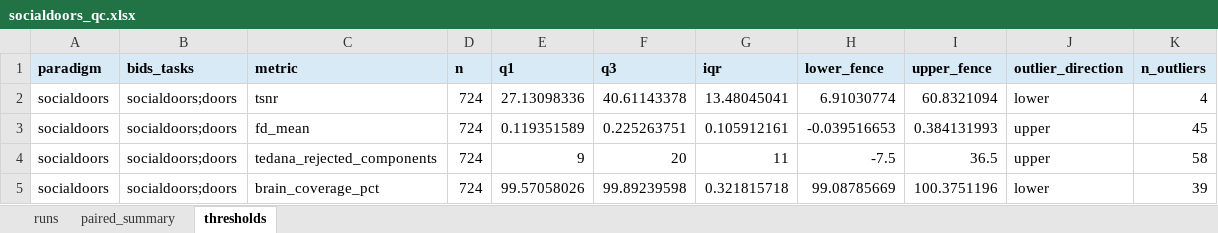
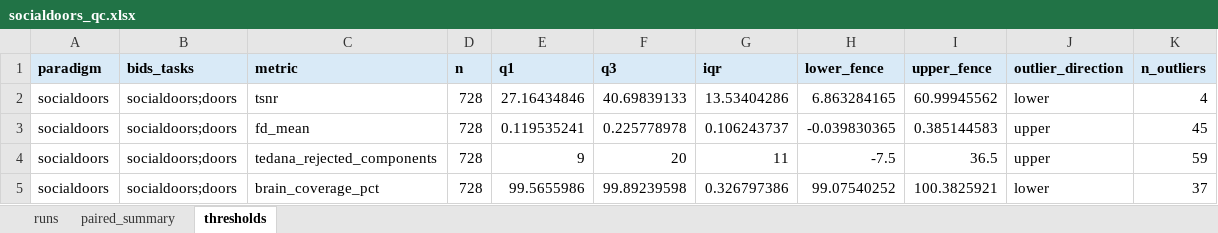
Before and after one commit to DVS-Lab/rf1-sra-linux2, an Excel workbook: qc/spreadsheets/socialdoors_qc.xlsx, sheet thresholds, drawn as a sheet; values as stored, in another font and other column widths than the file's, no borders; the diff names each change by its address in the sheet, - before the commit and + after, or states it on an @@ line.

```diff
--- a/qc/spreadsheets/socialdoors_qc.xlsx (sheet thresholds)
+++ b/qc/spreadsheets/socialdoors_qc.xlsx (sheet thresholds)
-D2:D5 (n): 724
+D2:D5 (n): 728
-E2 (q1): 27.13098336
+E2 (q1): 27.16434846
-F2 (q3): 40.61143378
+F2 (q3): 40.69839133
-G2 (iqr): 13.48045041
+G2 (iqr): 13.53404286
-H2 (lower_fence): 6.91030774
+H2 (lower_fence): 6.863284165
-I2 (upper_fence): 60.8321094
+I2 (upper_fence): 60.99945562
-E3 (q1): 0.119351589
+E3 (q1): 0.119535241
-F3 (q3): 0.225263751
+F3 (q3): 0.225778978
-G3 (iqr): 0.105912161
+G3 (iqr): 0.106243737
-H3 (lower_fence): -0.039516653
+H3 (lower_fence): -0.039830365
-I3 (upper_fence): 0.384131993
+I3 (upper_fence): 0.385144583
-K4 (n_outliers): 58
+K4 (n_outliers): 59
-E5 (q1): 99.57058026
+E5 (q1): 99.5655986
-G5 (iqr): 0.321815718
+G5 (iqr): 0.326797386
-H5 (lower_fence): 99.08785669
+H5 (lower_fence): 99.07540252
-I5 (upper_fence): 100.3751196
+I5 (upper_fence): 100.3825921
-K5 (n_outliers): 39
+K5 (n_outliers): 37
```
Also changed, not shown: sheet runs, sheet paired_summary, qc/spreadsheets/sharedreward_qc.xlsx, qc/spreadsheets/trust_qc.xlsx, 9 other files.
